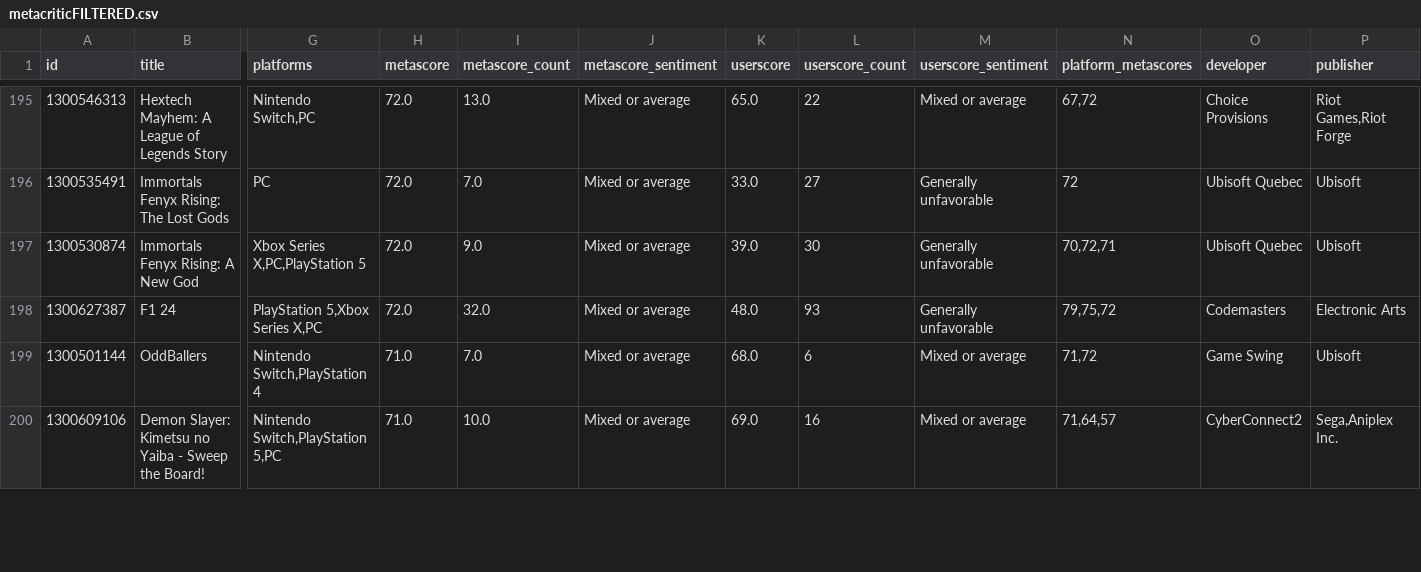
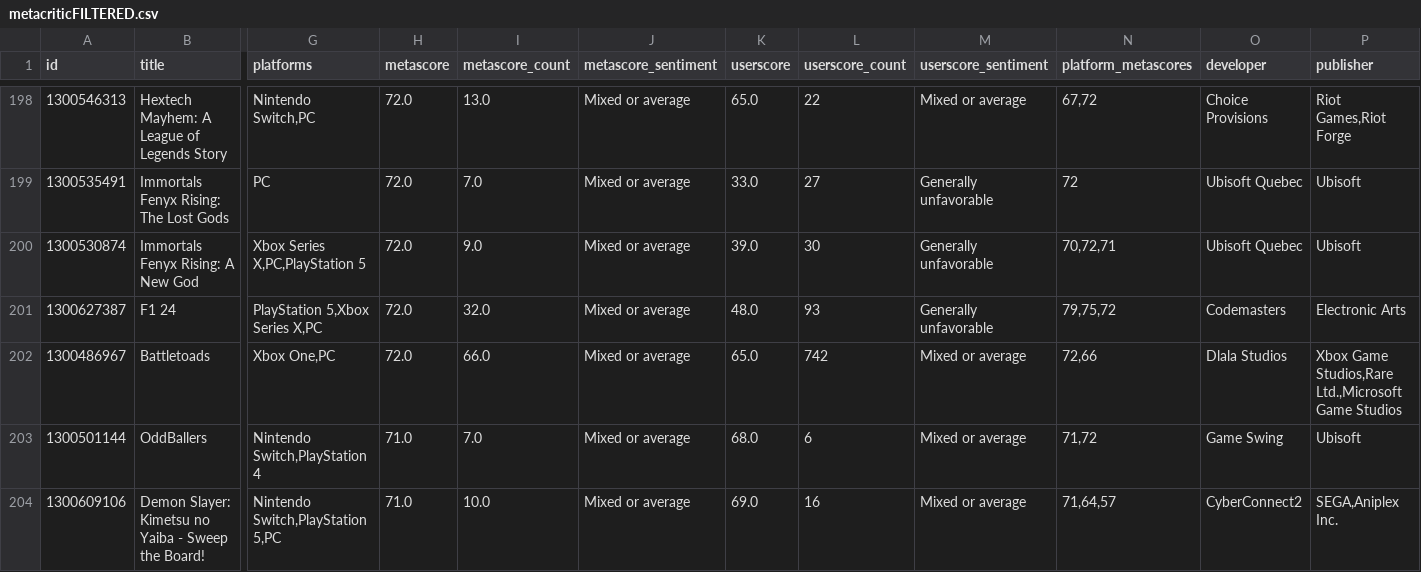
Before and after one commit to tg329/videogames, a CSV file: datasets/metacriticFILTERED.csv, drawn as a sheet; only a part is shown, gaps mark what is left out; addresses are those after the commit; rows hold the shown columns only; the diff covers the shown part only; the diff names each change by its address in the sheet, - before the commit and + after, or states it on an @@ line.

```diff
--- a/datasets/metacriticFILTERED.csv
+++ b/datasets/metacriticFILTERED.csv
+row 202: 1300486967 | Battletoads | Xbox One,PC | 72.0 | 66.0 | Mixed or average | 65.0 | 742 | Mixed or average | 72,66 | Dlala Studios | Xbox Game Studios,Rare Ltd.,Microsoft Game Studios
-P204 (publisher): Sega,Aniplex Inc.
+P204 (publisher): SEGA,Aniplex Inc.
```
Also changed, not shown: 4 added rows and 82 edited cells elsewhere in this file, datasets/all-layoffs.csv, datasets/majorlayoffs.csv, 1 other file.
